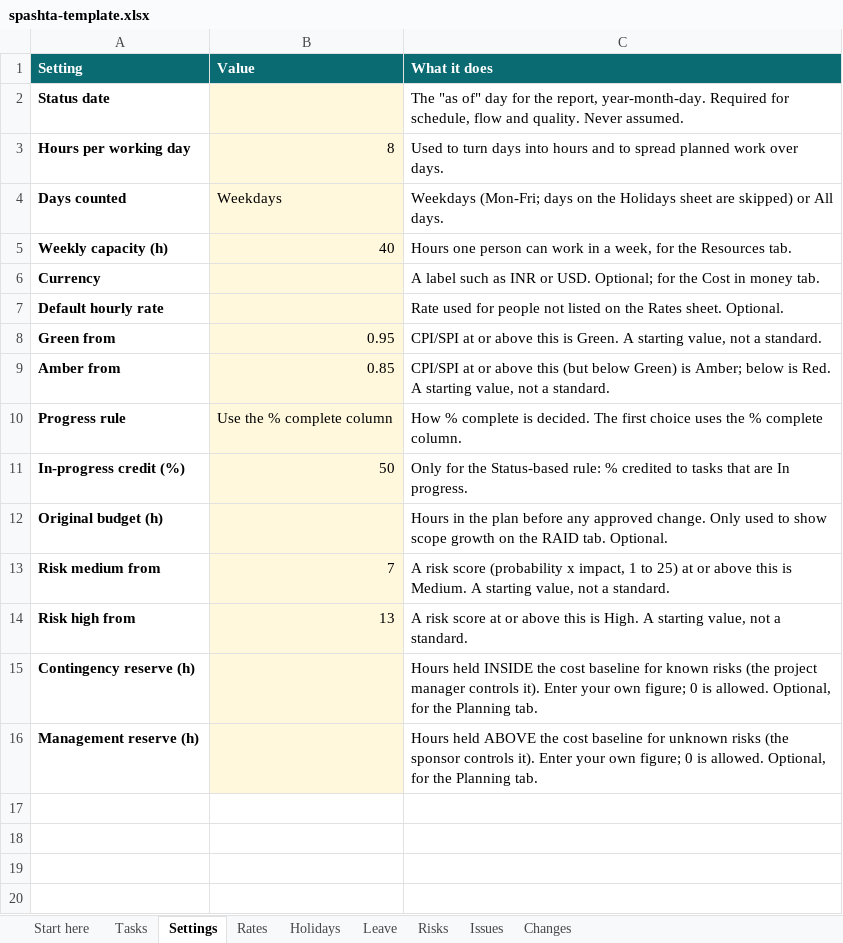
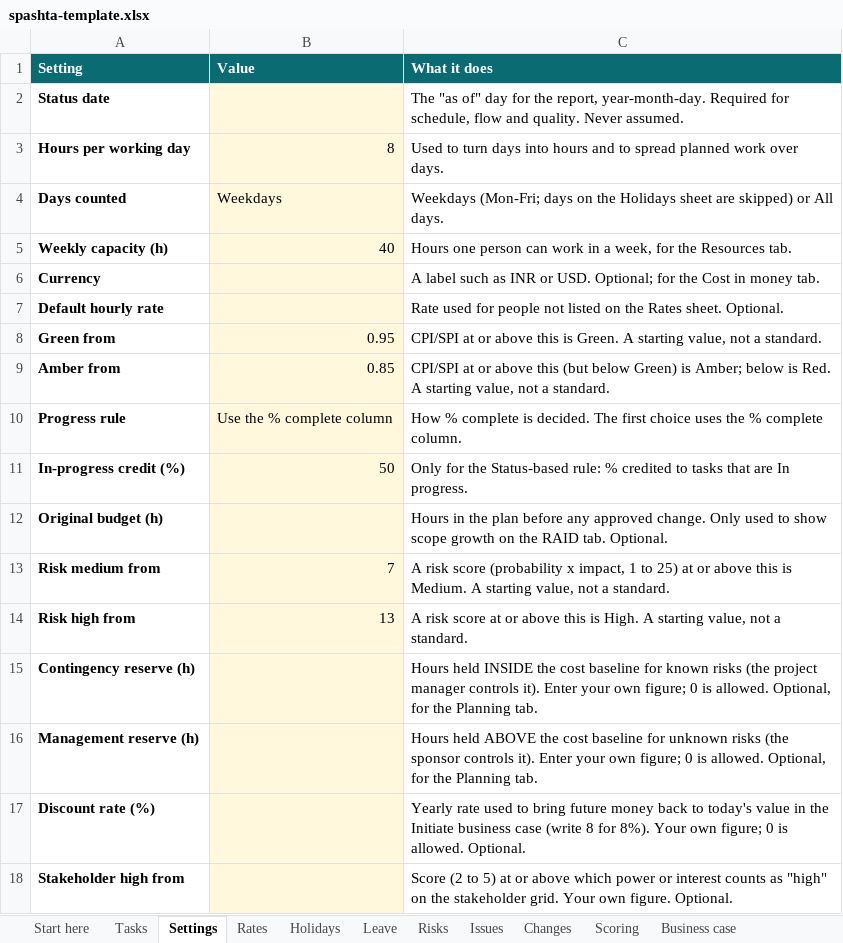
Before and after one commit to sumant-vidyaai/openpm-lens, an Excel workbook: packages/web/public/templates/spashta-template.xlsx, sheet Settings, drawn as a sheet; values as stored, in another font and other column widths than the file's, no borders; the diff names each change by its address in the sheet, - before the commit and + after, or states it on an @@ line.

```diff
--- a/packages/web/public/templates/spashta-template.xlsx (sheet Settings)
+++ b/packages/web/public/templates/spashta-template.xlsx (sheet Settings)
+sheet tab: Scoring
+sheet tab: Business case
+row 17: Discount rate (%) |  | Yearly rate used to bring future money back to today's value in the Initiate business case (write 8 for 8%). Your own figure; 0 is allowed. Optional.
+row 18: Stakeholder high from |  | Score (2 to 5) at or above which power or interest counts as "high" on the stakeholder grid. Your own figure. Optional.
```
Also changed, not shown: sheet Start here, other sheet tabs, packages/web/public/templates/spashta-example.xlsx, 12 other files.
